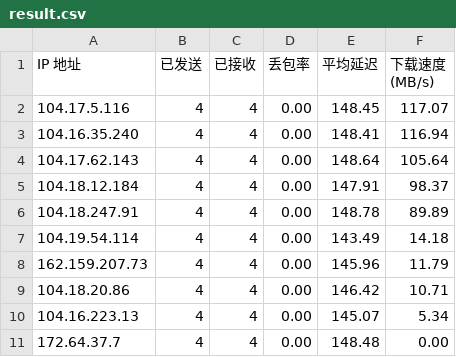
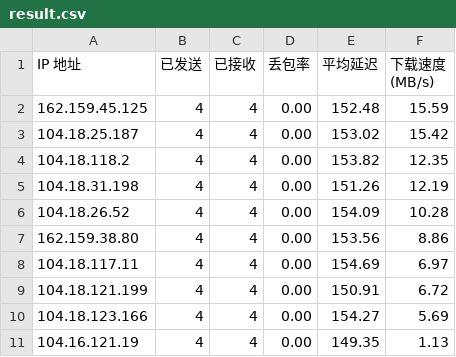
Before and after one commit to onlyno999/CloudflareST_Result, a CSV file: result.csv, drawn as a sheet.

Commit message:
250716

```diff
--- a/result.csv
+++ b/result.csv
@@ -1,11 +1,11 @@
 IP 地址,已发送,已接收,丢包率,平均延迟,下载速度 (MB/s)
-104.17.5.116,4,4,0.00,148.45,117.07
-104.16.35.240,4,4,0.00,148.41,116.94
-104.17.62.143,4,4,0.00,148.64,105.64
-104.18.12.184,4,4,0.00,147.91,98.37
-104.18.247.91,4,4,0.00,148.78,89.89
-104.19.54.114,4,4,0.00,143.49,14.18
-162.159.207.73,4,4,0.00,145.96,11.79
-104.18.20.86,4,4,0.00,146.42,10.71
-104.16.223.13,4,4,0.00,145.07,5.34
-172.64.37.7,4,4,0.00,148.48,0.00
+162.159.45.125,4,4,0.00,152.48,15.59
+104.18.25.187,4,4,0.00,153.02,15.42
+104.18.118.2,4,4,0.00,153.82,12.35
+104.18.31.198,4,4,0.00,151.26,12.19
+104.18.26.52,4,4,0.00,154.09,10.28
+162.159.38.80,4,4,0.00,153.56,8.86
+104.18.117.11,4,4,0.00,154.69,6.97
+104.18.121.199,4,4,0.00,150.91,6.72
+104.18.123.166,4,4,0.00,154.27,5.69
+104.16.121.19,4,4,0.00,149.35,1.13
```
